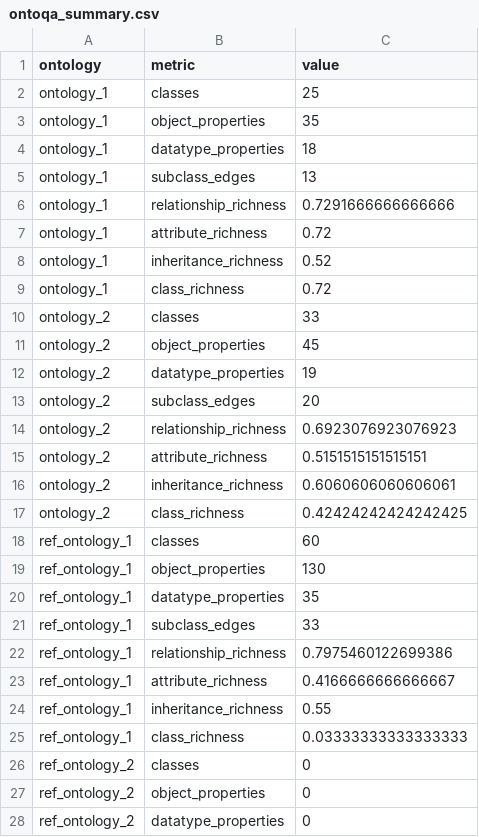
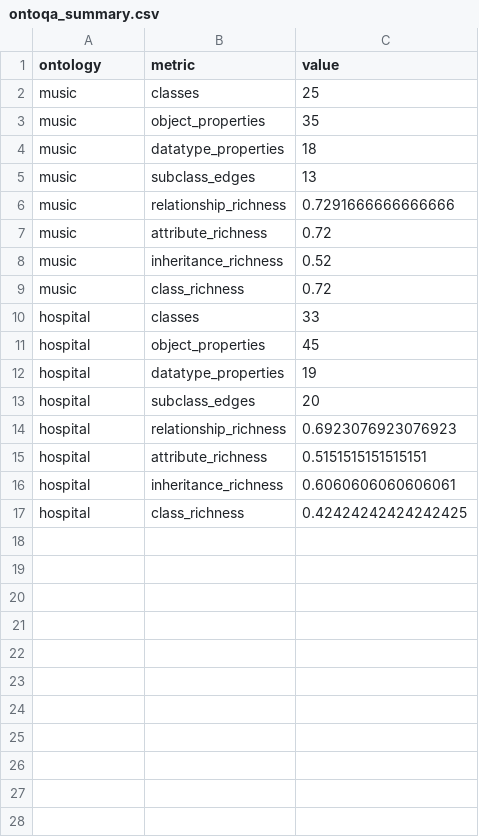
Before and after one commit to Irisjansen01/msc-thesis-onto-eval, a CSV file: results/ontoqa/ontoqa_summary.csv, drawn as a sheet; only a part is shown; the diff covers the shown part only.

```diff
--- a/results/ontoqa/ontoqa_summary.csv
+++ b/results/ontoqa/ontoqa_summary.csv
@@ -1,28 +1,17 @@
 ontology,metric,value
-ontology_1,classes,25
-ontology_1,object_properties,35
-ontology_1,datatype_properties,18
-ontology_1,subclass_edges,13
-ontology_1,relationship_richness,0.7291666666666666
-ontology_1,attribute_richness,0.72
-ontology_1,inheritance_richness,0.52
-ontology_1,class_richness,0.72
-ontology_2,classes,33
-ontology_2,object_properties,45
-ontology_2,datatype_properties,19
-ontology_2,subclass_edges,20
-ontology_2,relationship_richness,0.6923076923076923
-ontology_2,attribute_richness,0.5151515151515151
-ontology_2,inheritance_richness,0.6060606060606061
-ontology_2,class_richness,0.42424242424242425
-ref_ontology_1,classes,60
-ref_ontology_1,object_properties,130
-ref_ontology_1,datatype_properties,35
-ref_ontology_1,subclass_edges,33
-ref_ontology_1,relationship_richness,0.7975460122699386
-ref_ontology_1,attribute_richness,0.4166666666666667
-ref_ontology_1,inheritance_richness,0.55
-ref_ontology_1,class_richness,0.03333333333333333
-ref_ontology_2,classes,0
-ref_ontology_2,object_properties,0
-ref_ontology_2,datatype_properties,0
+music,classes,25
+music,object_properties,35
+music,datatype_properties,18
+music,subclass_edges,13
+music,relationship_richness,0.7291666666666666
+music,attribute_richness,0.72
+music,inheritance_richness,0.52
+music,class_richness,0.72
+hospital,classes,33
+hospital,object_properties,45
+hospital,datatype_properties,19
+hospital,subclass_edges,20
+hospital,relationship_richness,0.6923076923076923
+hospital,attribute_richness,0.5151515151515151
+hospital,inheritance_richness,0.6060606060606061
+hospital,class_richness,0.42424242424242425
```
Also changed, not shown: 5 removed rows elsewhere in this file, results/basic_statistics/basic_statistics_summary.csv, results/oquare/oquare_characteristics.csv, 22 other files.
